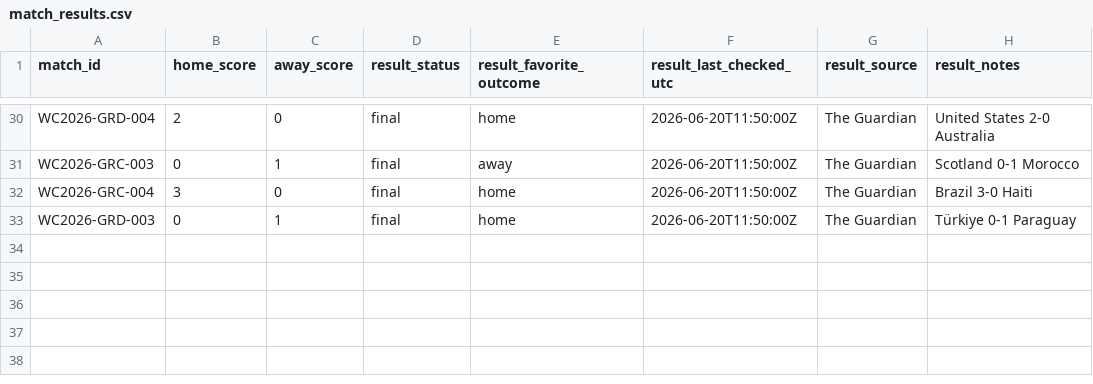
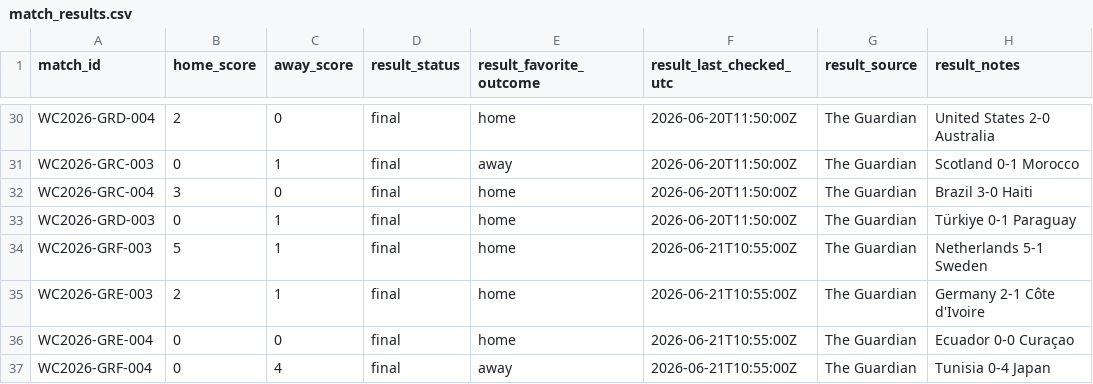
Before and after one commit to mejding/worldcup, a CSV file: data/reference/match_results.csv, drawn as a sheet; only a part is shown, gaps mark what is left out; the diff names each change by its address in the sheet, - before the commit and + after, or states it on an @@ line.

Commit message:
Archive matches after kickoff

```diff
--- a/data/reference/match_results.csv
+++ b/data/reference/match_results.csv
+row 34: WC2026-GRF-003 | 5 | 1 | final | home | 2026-06-21T10:55:00Z | The Guardian | Netherlands 5-1 Sweden
+row 35: WC2026-GRE-003 | 2 | 1 | final | home | 2026-06-21T10:55:00Z | The Guardian | Germany 2-1 Côte d'Ivoire
+row 36: WC2026-GRE-004 | 0 | 0 | final | home | 2026-06-21T10:55:00Z | The Guardian | Ecuador 0-0 Curaçao
+row 37: WC2026-GRF-004 | 0 | 4 | final | away | 2026-06-21T10:55:00Z | The Guardian | Tunisia 0-4 Japan
```
Also changed, not shown: data/reference/match_results_updates.csv, 2 other files.
